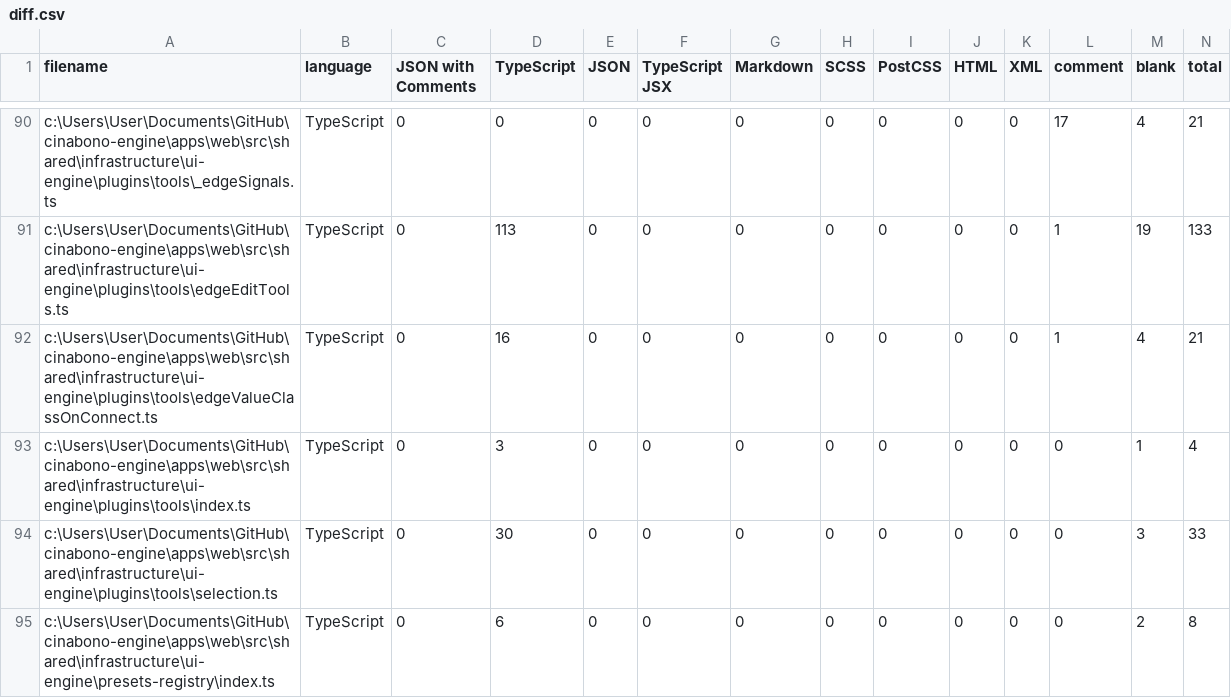
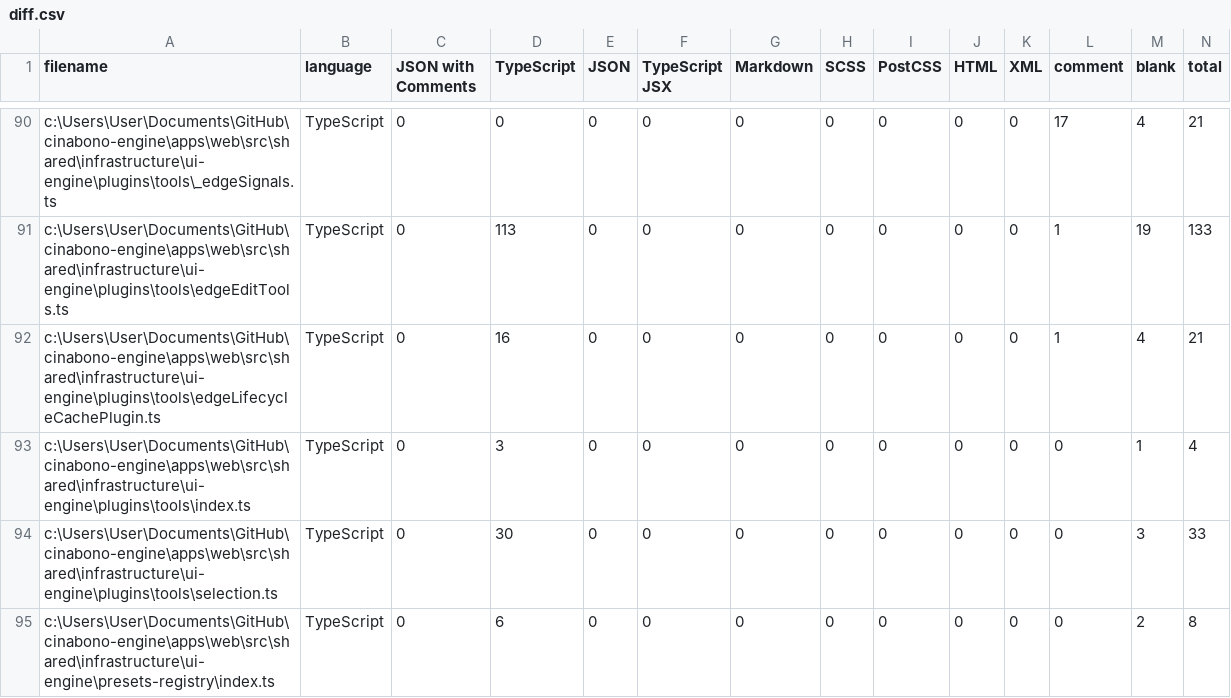
Before and after one commit to markbrosalin/cinabono-engine, a CSV file: .VSCodeCounter/2026-02-12_15-14-43/diff.csv, drawn as a sheet; only a part is shown, gaps mark what is left out.

Commit message:
refactor: added usePortStateMap and useEdgeStateMap as hooks for caching edges and ports. Now, get, save, remove, updateValue are implemented in them

```diff
--- a/.VSCodeCounter/2026-02-12_15-14-43/diff.csv
+++ b/.VSCodeCounter/2026-02-12_15-14-43/diff.csv
@@ -91,3 +91,3 @@
 "c:\Users\User\Documents\GitHub\cinabono-engine\apps\web\src\shared\infrastructure\ui-engine\plugins\tools\edgeEditTools.ts", "TypeScript", 0, 113, 0, 0, 0, 0, 0, 0, 0, 1, 19, 133
-"c:\Users\User\Documents\GitHub\cinabono-engine\apps\web\src\shared\infrastructure\ui-engine\plugins\tools\edgeValueClassOnConnect.ts", "TypeScript", 0, 16, 0, 0, 0, 0, 0, 0, 0, 1, 4, 21
+"c:\Users\User\Documents\GitHub\cinabono-engine\apps\web\src\shared\infrastructure\ui-engine\plugins\tools\edgeLifecycleCachePlugin.ts", "TypeScript", 0, 16, 0, 0, 0, 0, 0, 0, 0, 1, 4, 21
 "c:\Users\User\Documents\GitHub\cinabono-engine\apps\web\src\shared\infrastructure\ui-engine\plugins\tools\index.ts", "TypeScript", 0, 3, 0, 0, 0, 0, 0, 0, 0, 0, 1, 4
```
Also changed, not shown: .VSCodeCounter/2026-02-12_15-14-43/results.csv, 21 other files.
